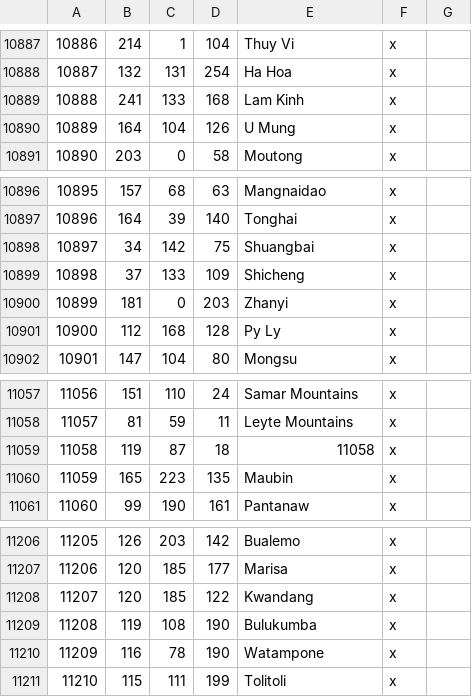
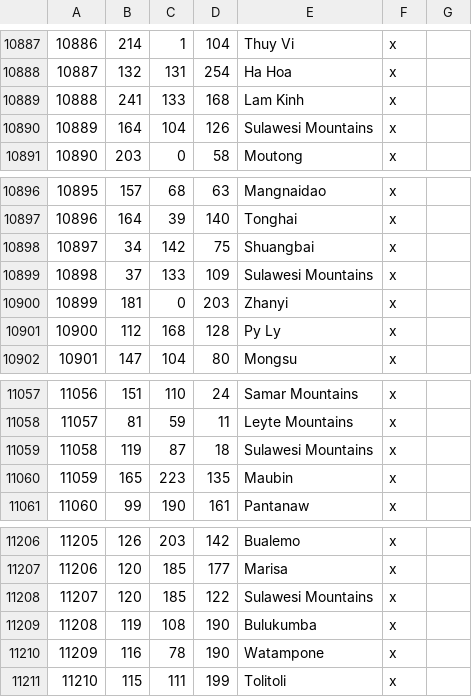
Before and after one commit to Rajas-of-Indochina/mod, a CSV file: indochina/map_data/definition.csv, drawn as a sheet; only a part is shown, gaps mark what is left out.

```diff
--- a/indochina/map_data/definition.csv
+++ b/indochina/map_data/definition.csv
@@ -10889,3 +10889,3 @@
 10888;241;133;168;Lam Kinh;x;
-10889;164;104;126;U Mung;x;
+10889;164;104;126;Sulawesi Mountains;x;
 10890;203;0;58;Moutong;x;
@@ -10898,3 +10898,3 @@
 10897;34;142;75;Shuangbai;x;
-10898;37;133;109;Shicheng;x;
+10898;37;133;109;Sulawesi Mountains;x;
 10899;181;0;203;Zhanyi;x;
@@ -11058,3 +11058,3 @@
 11057;81;59;11;Leyte Mountains;x;
-11058;119;87;18;11058;x;
+11058;119;87;18;Sulawesi Mountains;x;
 11059;165;223;135;Maubin;x;
@@ -11207,3 +11207,3 @@
 11206;120;185;177;Marisa;x;
-11207;120;185;122;Kwandang;x;
+11207;120;185;122;Sulawesi Mountains;x;
 11208;119;108;190;Bulukumba;x;
```
Also changed, not shown: 5 other files.
